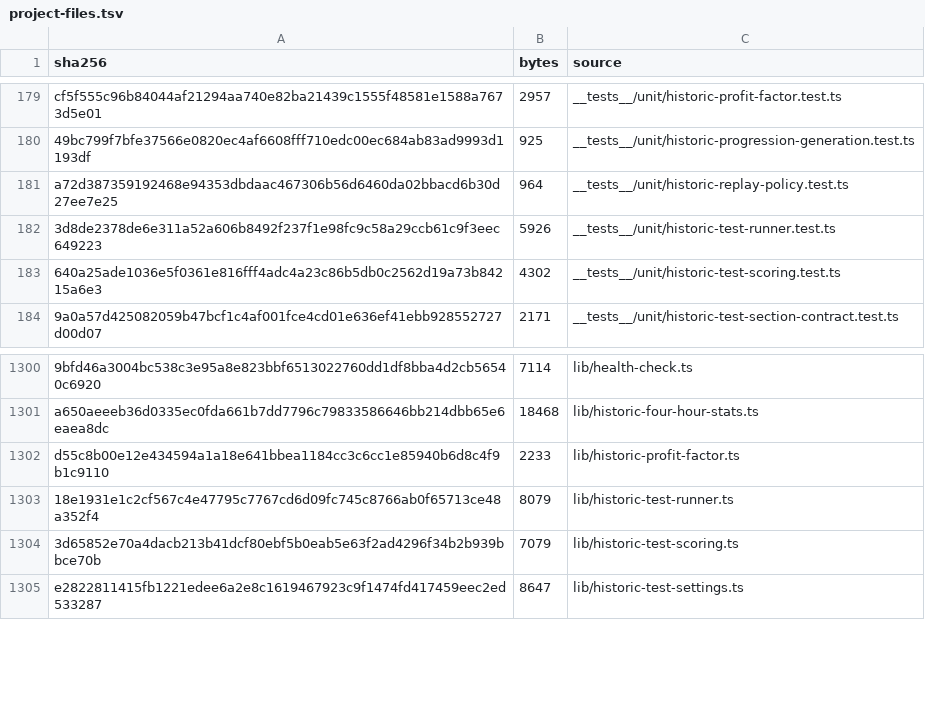
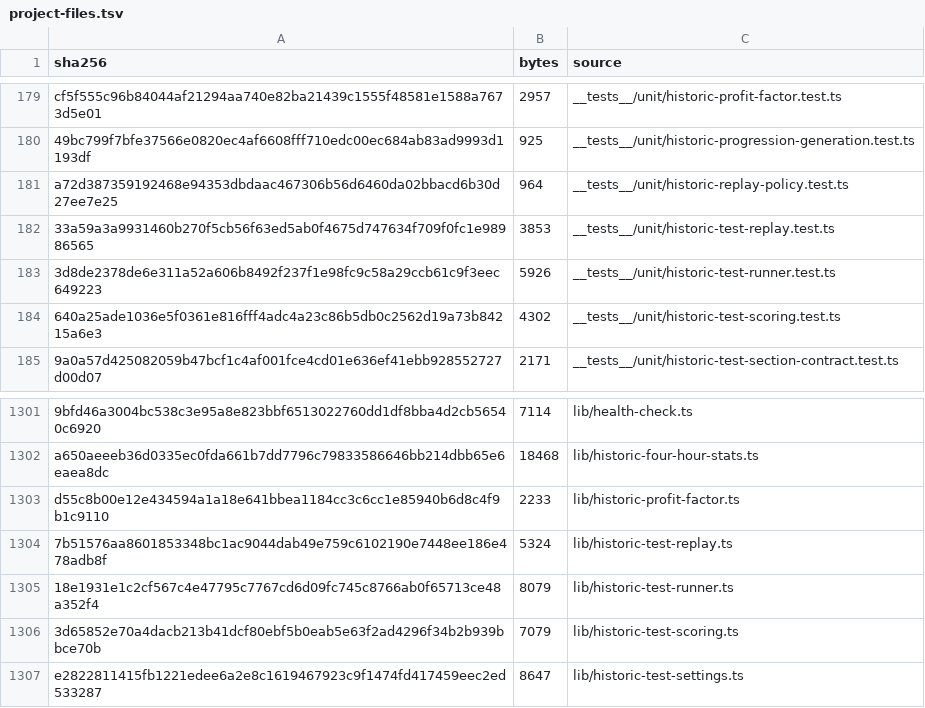
Before and after one commit to mxssnx-creator/CTS-K-N, a TSV file: docs/recreation/manifests/project-files.tsv, drawn as a sheet; only a part is shown, gaps mark what is left out; the diff names each change by its address in the sheet, - before the commit and + after, or states it on an @@ line.

```diff
--- a/docs/recreation/manifests/project-files.tsv
+++ b/docs/recreation/manifests/project-files.tsv
+row 182: 33a59a3a9931460b270f5cb56f63ed5ab0f4675d747634f709f0fc1e98986565 | 3853 | __tests__/unit/historic-test-replay.test.ts
+row 1304: 7b51576aa8601853348bc1ac9044dab49e759c6102190e7448ee186e478adb8f | 5324 | lib/historic-test-replay.ts
```
Also changed, not shown: docs/recreation/manifests/tests-and-verifiers.tsv, 4 other files.
